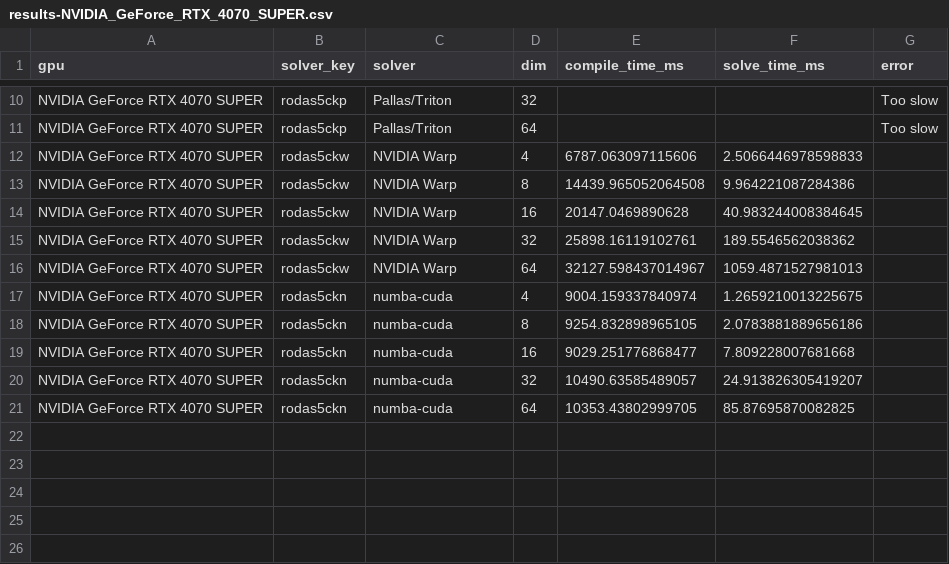
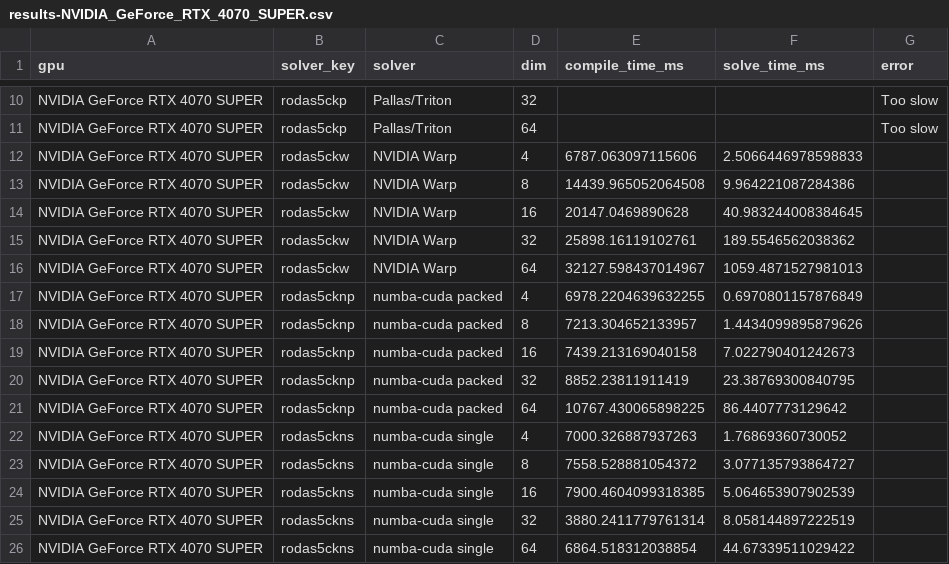
Before and after one commit to lawrenceberry/ode-test, a CSV file: scripts/8_rodas5ck_vdp_scaling/results-NVIDIA_GeForce_RTX_4070_SUPER.csv, drawn as a sheet; only a part is shown, gaps mark what is left out.

Commit message:
Create single kernel path

```diff
--- a/scripts/8_rodas5ck_vdp_scaling/results-NVIDIA_GeForce_RTX_4070_SUPER.csv
+++ b/scripts/8_rodas5ck_vdp_scaling/results-NVIDIA_GeForce_RTX_4070_SUPER.csv
@@ -16,6 +16,11 @@ NVIDIA GeForce RTX 4070 SUPER,rodas5ckw,NVIDIA Warp,32,25898.16119102761,189.554
 NVIDIA GeForce RTX 4070 SUPER,rodas5ckw,NVIDIA Warp,64,32127.598437014967,1059.4871527981013,
-NVIDIA GeForce RTX 4070 SUPER,rodas5ckn,numba-cuda,4,9004.159337840974,1.2659210013225675,
-NVIDIA GeForce RTX 4070 SUPER,rodas5ckn,numba-cuda,8,9254.832898965105,2.0783881889656186,
-NVIDIA GeForce RTX 4070 SUPER,rodas5ckn,numba-cuda,16,9029.251776868477,7.809228007681668,
-NVIDIA GeForce RTX 4070 SUPER,rodas5ckn,numba-cuda,32,10490.63585489057,24.913826305419207,
-NVIDIA GeForce RTX 4070 SUPER,rodas5ckn,numba-cuda,64,10353.43802999705,85.87695870082825,
+NVIDIA GeForce RTX 4070 SUPER,rodas5cknp,numba-cuda packed,4,6978.2204639632255,0.6970801157876849,
+NVIDIA GeForce RTX 4070 SUPER,rodas5cknp,numba-cuda packed,8,7213.304652133957,1.4434099895879626,
+NVIDIA GeForce RTX 4070 SUPER,rodas5cknp,numba-cuda packed,16,7439.213169040158,7.022790401242673,
+NVIDIA GeForce RTX 4070 SUPER,rodas5cknp,numba-cuda packed,32,8852.23811911419,23.38769300840795,
+NVIDIA GeForce RTX 4070 SUPER,rodas5cknp,numba-cuda packed,64,10767.430065898225,86.4407773129642,
+NVIDIA GeForce RTX 4070 SUPER,rodas5ckns,numba-cuda single,4,7000.326887937263,1.76869360730052,
+NVIDIA GeForce RTX 4070 SUPER,rodas5ckns,numba-cuda single,8,7558.528881054372,3.077135793864727,
+NVIDIA GeForce RTX 4070 SUPER,rodas5ckns,numba-cuda single,16,7900.4604099318385,5.064653907902539,
+NVIDIA GeForce RTX 4070 SUPER,rodas5ckns,numba-cuda single,32,3880.2411779761314,8.058144897222519,
+NVIDIA GeForce RTX 4070 SUPER,rodas5ckns,numba-cuda single,64,6864.518312038854,44.67339511029422,
```
Also changed, not shown: 7 other files.
